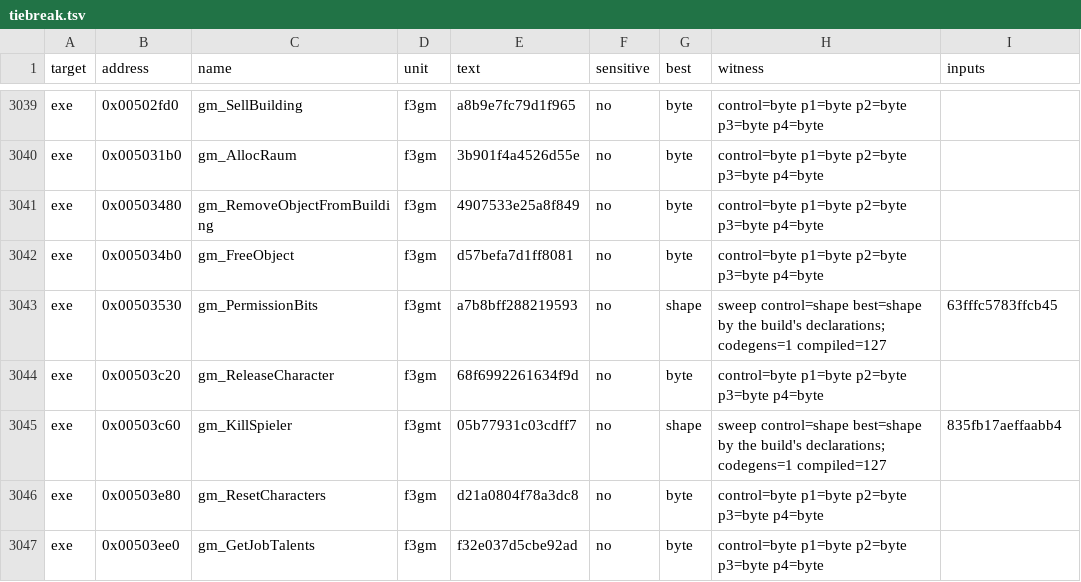
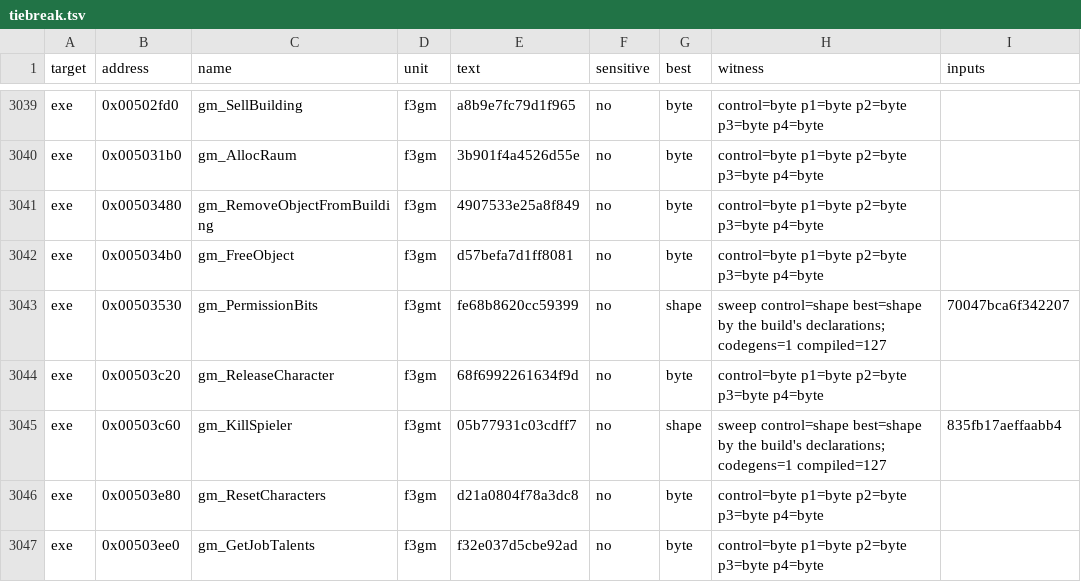
Before and after one commit to guildhaus/reguild, a TSV file: ledger/tiebreak.tsv, drawn as a sheet; only a part is shown, gaps mark what is left out.

```diff
--- a/ledger/tiebreak.tsv
+++ b/ledger/tiebreak.tsv
@@ -3042,3 +3042,3 @@ exe	0x00503480	gm_RemoveObjectFromBuilding	f3gm	4907533e25a8f849	no	byte	control
 exe	0x005034b0	gm_FreeObject	f3gm	d57befa7d1ff8081	no	byte	control=byte p1=byte p2=byte p3=byte p4=byte	
-exe	0x00503530	gm_PermissionBits	f3gmt	a7b8bff288219593	no	shape	sweep control=shape best=shape by the build's declarations; codegens=1 compiled=127	63fffc5783ffcb45
+exe	0x00503530	gm_PermissionBits	f3gmt	fe68b8620cc59399	no	shape	sweep control=shape best=shape by the build's declarations; codegens=1 compiled=127	70047bca6f342207
 exe	0x00503c20	gm_ReleaseCharacter	f3gm	68f6992261634f9d	no	byte	control=byte p1=byte p2=byte p3=byte p4=byte	
```
Also changed, not shown: ledger/grades.tsv.
